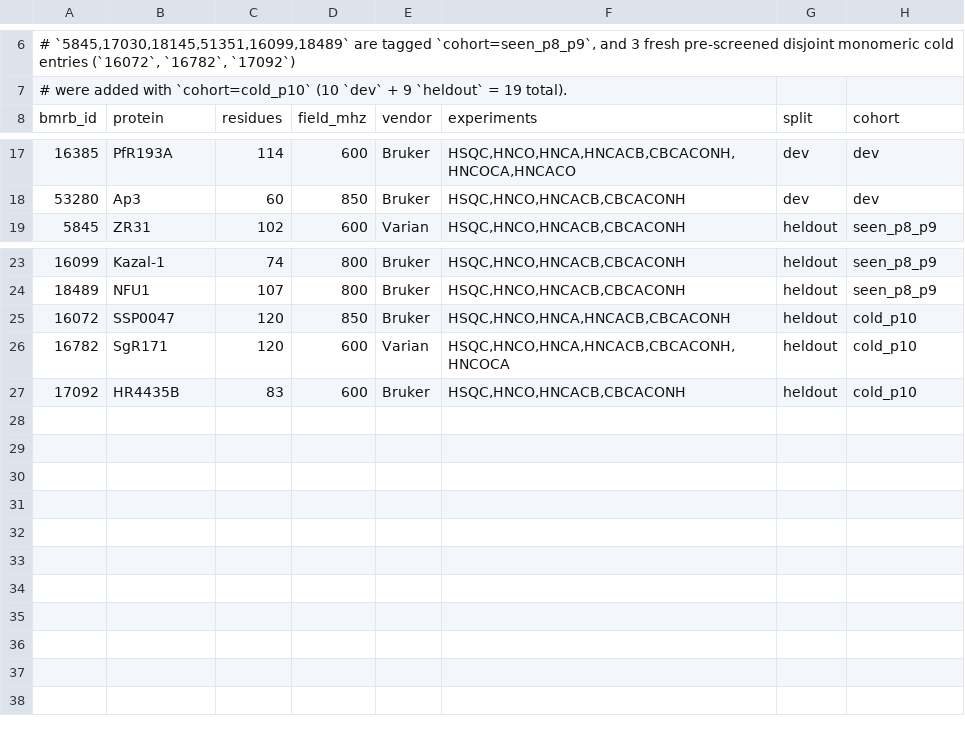
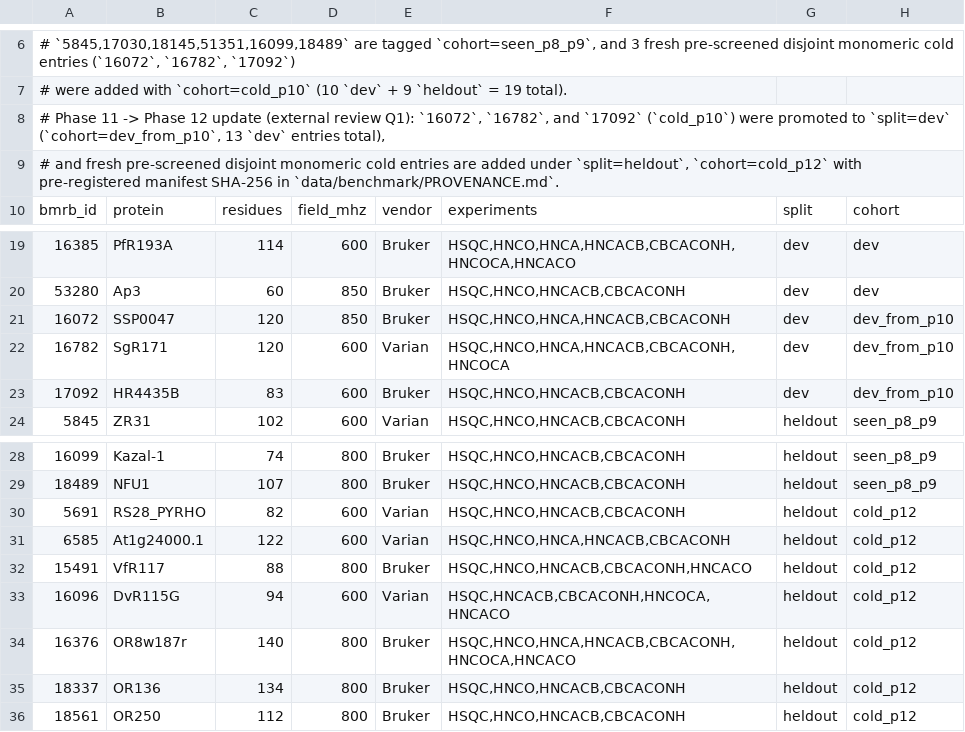
Before and after one commit to debsahu/nmr-assign, a TSV file: data/benchmark/real_manifest.tsv, drawn as a sheet; only a part is shown, gaps mark what is left out; removed rows and columns are numbered as before the commit, all else as after; the diff names each change by its address in the sheet, - before the commit and + after, or states it on an @@ line.

Commit message:
Pre-register Phase 12 cold_p12 cohort and refit 13-dev calibration knots (Q1, Q2, P1-8, P2)

```diff
--- a/data/benchmark/real_manifest.tsv
+++ b/data/benchmark/real_manifest.tsv
+row 8: # Phase 11 -> Phase 12 update (external review Q1): `16072`, `16782`, and `17092` (`cold_p10`) were promoted to `split=dev` (`cohort=dev_from_p10`, 13 `dev` entries total),
+row 9: # and fresh pre-screened disjoint monomeric cold entries are added under `split=heldout`, `cohort=cold_p12` with pre-registered manifest SHA-256 in `data/benchmark/PROVENANCE.md`.
+row 21: 16072 | SSP0047 | 120 | 850 | Bruker | HSQC,HNCO,HNCA,HNCACB,CBCACONH | dev | dev_from_p10
+row 22: 16782 | SgR171 | 120 | 600 | Varian | HSQC,HNCO,HNCA,HNCACB,CBCACONH,HNCOCA | dev | dev_from_p10
+row 23: 17092 | HR4435B | 83 | 600 | Bruker | HSQC,HNCO,HNCACB,CBCACONH | dev | dev_from_p10
-row 25: 16072 | SSP0047 | 120 | 850 | Bruker | HSQC,HNCO,HNCA,HNCACB,CBCACONH | heldout | cold_p10
+row 30: 5691 | RS28_PYRHO | 82 | 600 | Varian | HSQC,HNCO,HNCACB,CBCACONH | heldout | cold_p12
+row 31: 6585 | At1g24000.1 | 122 | 600 | Varian | HSQC,HNCO,HNCA,HNCACB,CBCACONH | heldout | cold_p12
+row 32: 15491 | VfR117 | 88 | 800 | Bruker | HSQC,HNCO,HNCACB,CBCACONH,HNCACO | heldout | cold_p12
-A33: 16782
+A33: 16096
-B33: SgR171
+B33: DvR115G
-C33: 120
+C33: 94
-F33: HSQC,HNCO,HNCA,HNCACB,CBCACONH,HNCOCA
+F33: HSQC,HNCACB,CBCACONH,HNCOCA,HNCACO
-H33: cold_p10
+H33: cold_p12
-row 27: 17092 | HR4435B | 83 | 600 | Bruker | HSQC,HNCO,HNCACB,CBCACONH | heldout | cold_p10
+row 34: 16376 | OR8w187r | 140 | 800 | Bruker | HSQC,HNCO,HNCA,HNCACB,CBCACONH,HNCOCA,HNCACO | heldout | cold_p12
+row 35: 18337 | OR136 | 134 | 800 | Bruker | HSQC,HNCO,HNCACB,CBCACONH | heldout | cold_p12
+row 36: 18561 | OR250 | 112 | 800 | Bruker | HSQC,HNCO,HNCACB,CBCACONH | heldout | cold_p12
```
Also changed, not shown: 7 other files.
